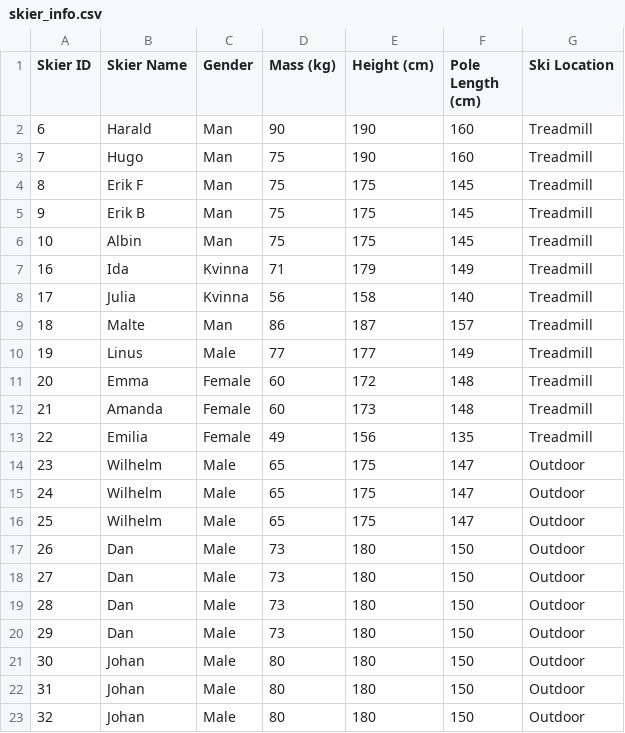
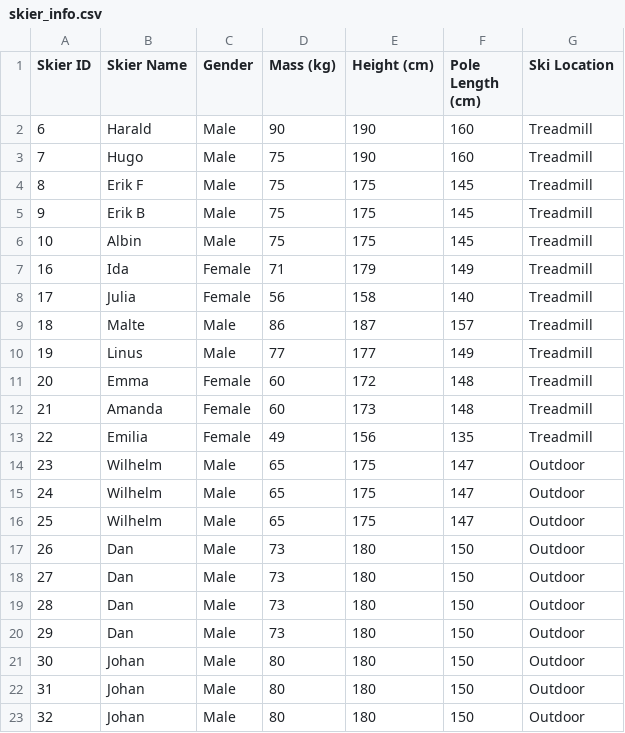
Before and after one commit to foo-bar-omastar/skiing-analysis, a CSV file: skier_info.csv, drawn as a sheet.

Commit message:
Update skier_info.csv

```diff
--- a/skier_info.csv
+++ b/skier_info.csv
@@ -1,10 +1,10 @@
 Skier ID,Skier Name,Gender,Mass (kg),Height (cm),Pole Length (cm),Ski Location
-6,Harald, Man,90,190,160,Treadmill
-7,Hugo, Man,75,190,160,Treadmill
-8,Erik F, Man,75,175,145,Treadmill
-9,Erik B, Man,75,175,145,Treadmill
-10,Albin, Man,75,175,145,Treadmill
-16,Ida,Kvinna,71,179,149,Treadmill
-17,Julia,Kvinna,56,158,140,Treadmill
-18,Malte,Man,86,187,157,Treadmill
+6,Harald, Male,90,190,160,Treadmill
+7,Hugo, Male,75,190,160,Treadmill
+8,Erik F, Male,75,175,145,Treadmill
+9,Erik B, Male,75,175,145,Treadmill
+10,Albin, Male,75,175,145,Treadmill
+16,Ida,Female,71,179,149,Treadmill
+17,Julia,Female,56,158,140,Treadmill
+18,Malte,Male,86,187,157,Treadmill
 19,Linus,Male,77,177,149,Treadmill
```
